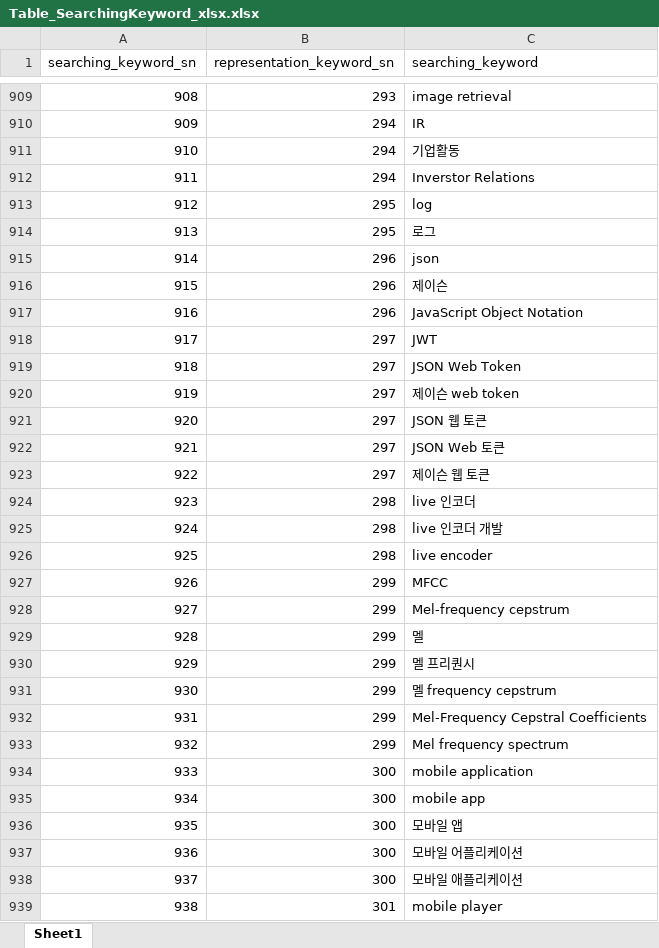
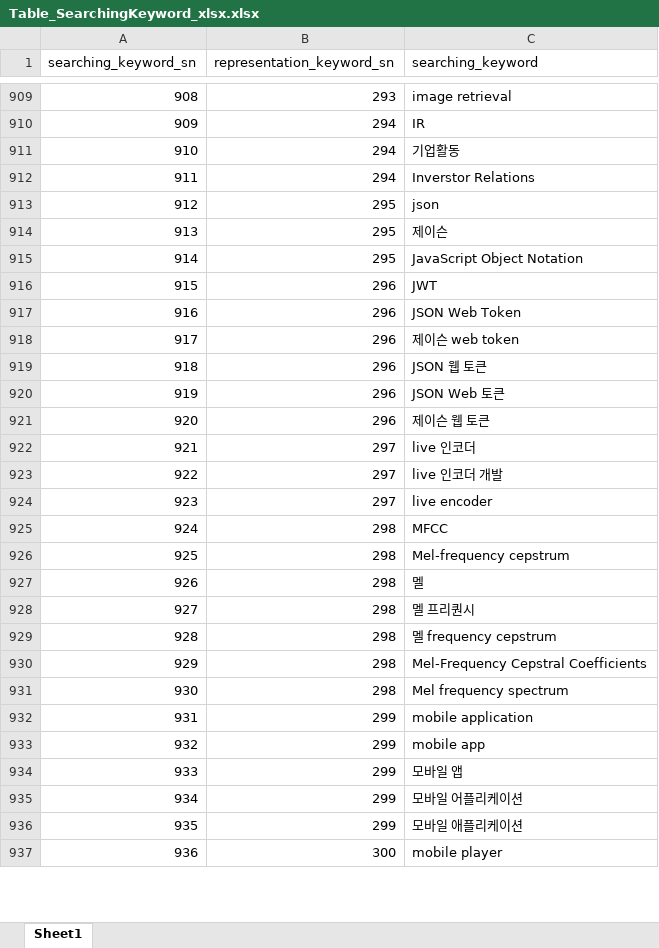
Before and after one commit to whdgk227/kw-search-demo, an Excel workbook: keyword_table/xlsx/Table_SearchingKeyword_xlsx.xlsx, sheet Sheet1, drawn as a sheet; only a part is shown, gaps mark what is left out; values as stored, in another font and other column widths than the file's, no borders; removed rows and columns are numbered as before the commit, all else as after; the diff covers the shown part only; the diff names each change by its address in the sheet, - before the commit and + after, or states it on an @@ line.

Commit message:
update keyword table and test set

```diff
--- a/keyword_table/xlsx/Table_SearchingKeyword_xlsx.xlsx (sheet Sheet1)
+++ b/keyword_table/xlsx/Table_SearchingKeyword_xlsx.xlsx (sheet Sheet1)
-row 913: 912 | 295 | log
-row 914: 913 | 295 | 로그
@@ column A (searching_keyword_sn) renumbered from row 913 down @@
-B913:B915 (representation_keyword_sn): 296
+B913:B915 (representation_keyword_sn): 295
-B916:B921 (representation_keyword_sn): 297
+B916:B921 (representation_keyword_sn): 296
-B922:B924 (representation_keyword_sn): 298
+B922:B924 (representation_keyword_sn): 297
-B925:B931 (representation_keyword_sn): 299
+B925:B931 (representation_keyword_sn): 298
-B932:B936 (representation_keyword_sn): 300
+B932:B936 (representation_keyword_sn): 299
-B937 (representation_keyword_sn): 301
+B937 (representation_keyword_sn): 300
```
Also changed, not shown: 15 added rows, 11 removed rows and 1528 edited cells elsewhere in this sheet, keyword_table/xlsx/Table_RepKeyword_xlsx.xlsx.
